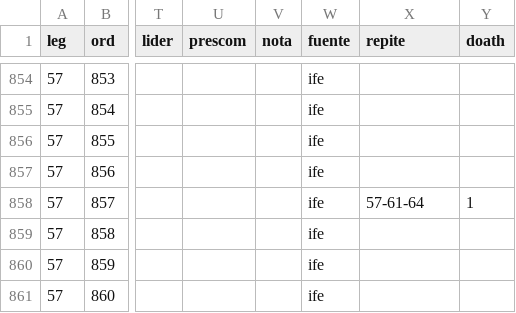
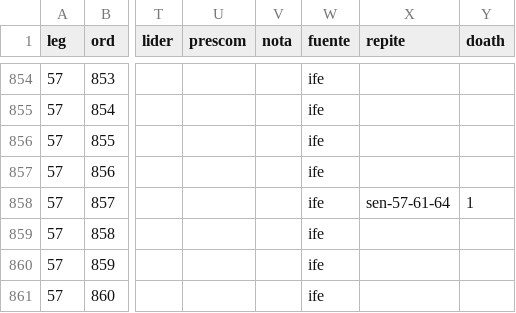
Before and after one commit to emagar/dipMex, a CSV file: data/diputados/dip57.csv, drawn as a sheet; only a part is shown, gaps mark what is left out; the diff names each change by its address in the sheet, - before the commit and + after, or states it on an @@ line.

```diff
--- a/data/diputados/dip57.csv
+++ b/data/diputados/dip57.csv
-X858 (repite): 57-61-64
+X858 (repite): sen-57-61-64
```
Also changed, not shown: data/diputados/dip58.csv, data/diputados/dip61.csv, 2 other files.
